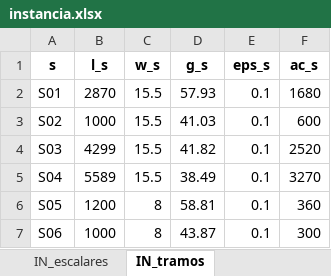
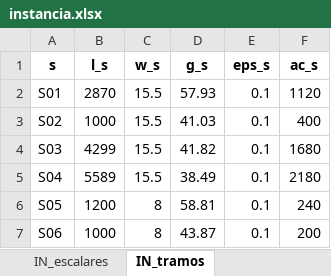
Before and after one commit to ChantillyCream/Proyecto_Opti, an Excel workbook: 26/Instancias_Excel/instancia.xlsx, sheet IN_tramos, drawn as a sheet; values as stored, in another font and other column widths than the file's, no borders; the diff names each change by its address in the sheet, - before the commit and + after, or states it on an @@ line.

Commit message:
acs disminuido un 50% (INFACTIBLE)

```diff
--- a/26/Instancias_Excel/instancia.xlsx (sheet IN_tramos)
+++ b/26/Instancias_Excel/instancia.xlsx (sheet IN_tramos)
-F2 (ac_s): 1680
+F2 (ac_s): 1120
-F3 (ac_s): 600
+F3 (ac_s): 400
-F4 (ac_s): 2520
+F4 (ac_s): 1680
-F5 (ac_s): 3270
+F5 (ac_s): 2180
-F6 (ac_s): 360
+F6 (ac_s): 240
-F7 (ac_s): 300
+F7 (ac_s): 200
```
